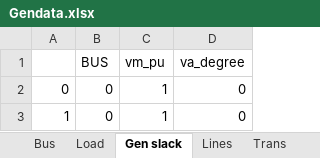
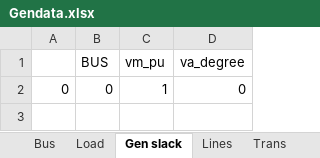
Before and after one commit to thaddijatou/A-simple-network, an Excel workbook: Gendata.xlsx, sheet Gen slack, drawn as a sheet; values as stored, in another font and other column widths than the file's, no borders; the diff names each change by its address in the sheet, - before the commit and + after, or states it on an @@ line.

Commit message:
Add files via upload

```diff
--- a/Gendata.xlsx (sheet Gen slack)
+++ b/Gendata.xlsx (sheet Gen slack)
-row 3: 1 | 0 | 1 | 0
```
